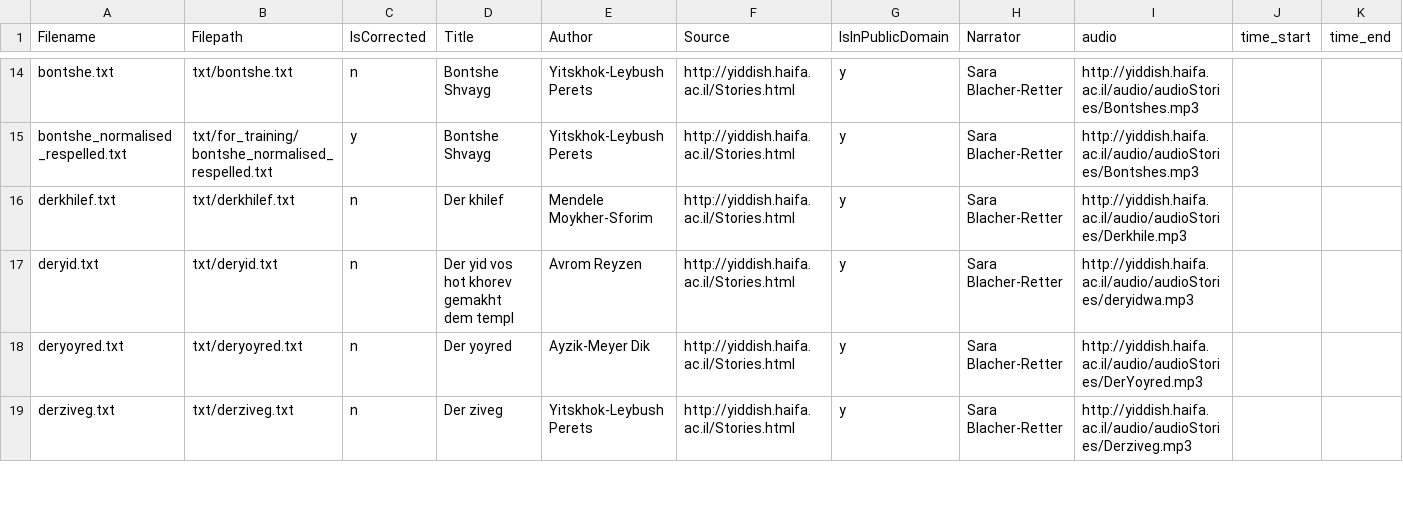
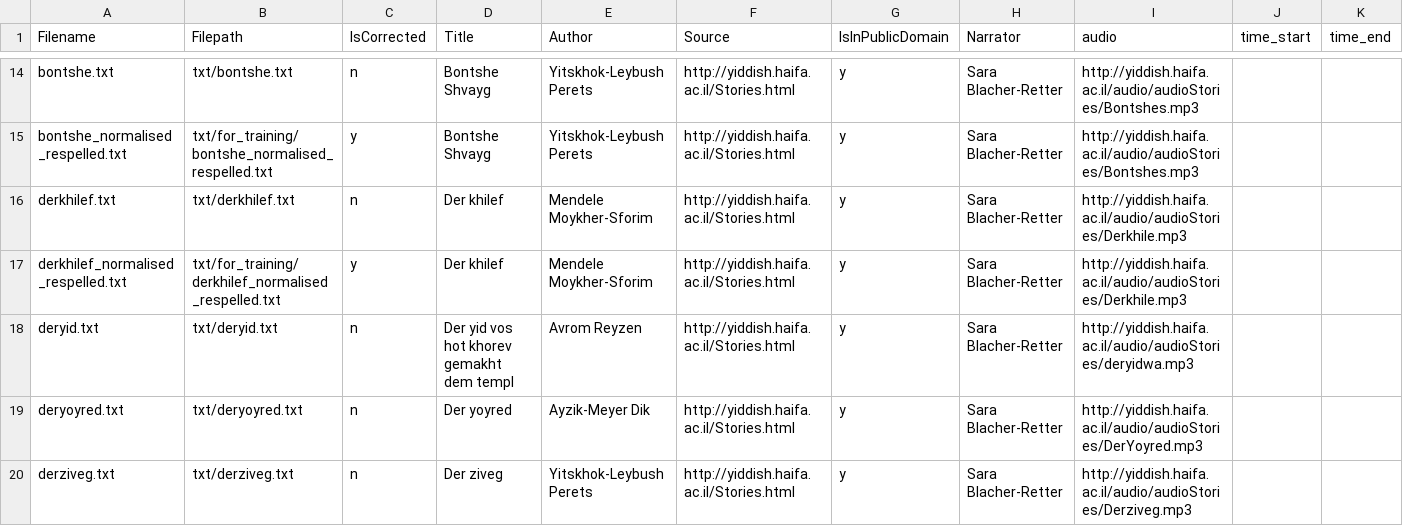
Before and after one commit to REYD-TTS/yiddish-tts-texts, a CSV file: catalog.csv, drawn as a sheet; only a part is shown, gaps mark what is left out; the diff names each change by its address in the sheet, - before the commit and + after, or states it on an @@ line.

Commit message:
Finish finalizing derkhilef.txt; update catalog

```diff
--- a/catalog.csv
+++ b/catalog.csv
+row 17: derkhilef_normalised_respelled.txt | txt/for_training/derkhilef_normalised_respelled.txt | y | Der khilef | Mendele Moykher-Sforim | http://yiddish.haifa.ac.il/Stories.html | y | Sara Blacher-Retter | http://yiddish.haifa.ac.il/audio/audioStories/Derkhile.mp3
```
Also changed, not shown: 5 other files.
